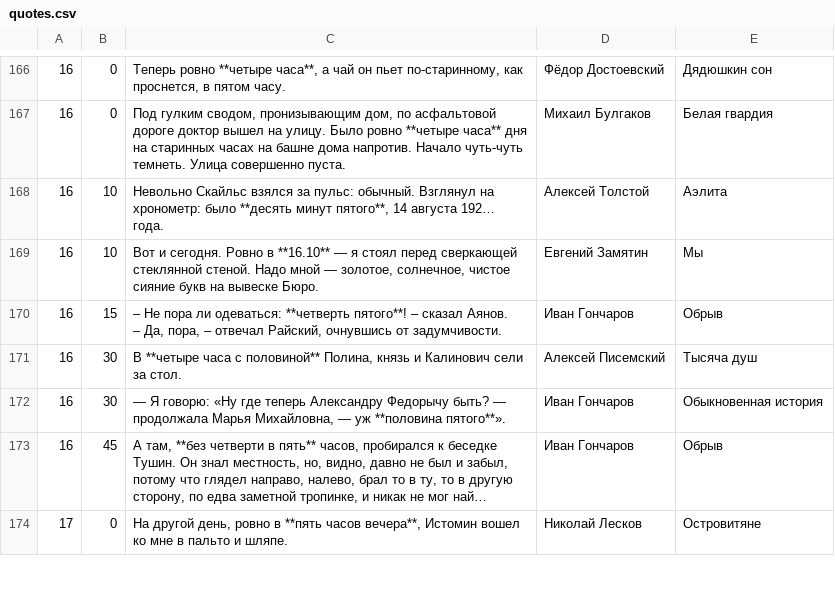
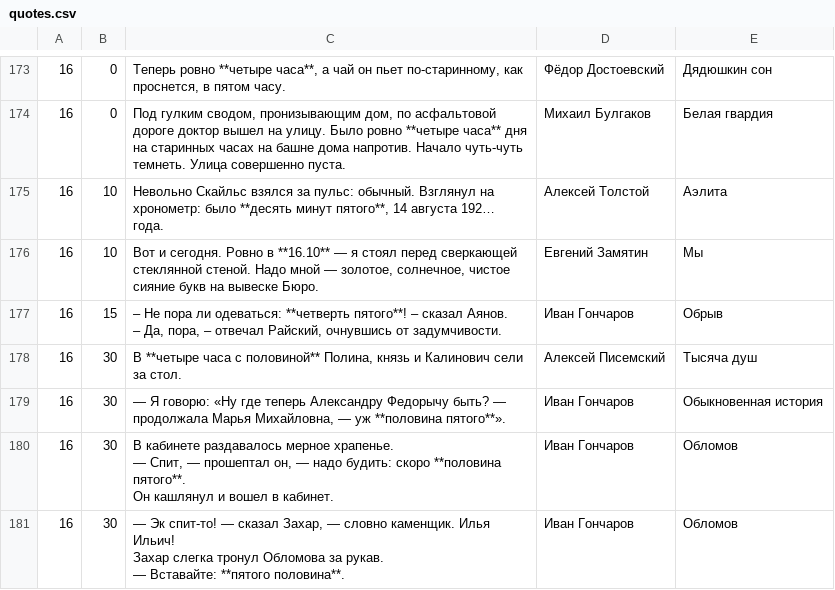
Before and after one commit to coyotle/literature-clock-ru, a CSV file: quotes.csv, drawn as a sheet; only a part is shown, gaps mark what is left out; the shorter side is filled out with more unchanged rows; long unchanged cells end in …; ↵ is a line break in a cell; the diff covers the shown part only; the diff names each change by its address in the sheet, - before the commit and + after, or states it on an @@ line.

Commit message:
add quotes

```diff
--- a/quotes.csv
+++ b/quotes.csv
+row 180: 16 | 30 | В кабинете раздавалось мерное храпенье. ↵ — Спит, — прошептал он, — надо будить: скоро **половина пятого**. ↵ Он кашлянул и вошел в кабинет. | Иван Гончаров | Обломов
+row 181: 16 | 30 | — Эк спит-то! — сказал Захар, — словно каменщик. Илья Ильич! ↵ Захар слегка тронул Обломова за рукав. ↵ — Вставайте: **пятого половина**. | Иван Гончаров | Обломов
```
Also changed, not shown: 8 added rows and 1 moved row elsewhere in this file, 1 other file.
